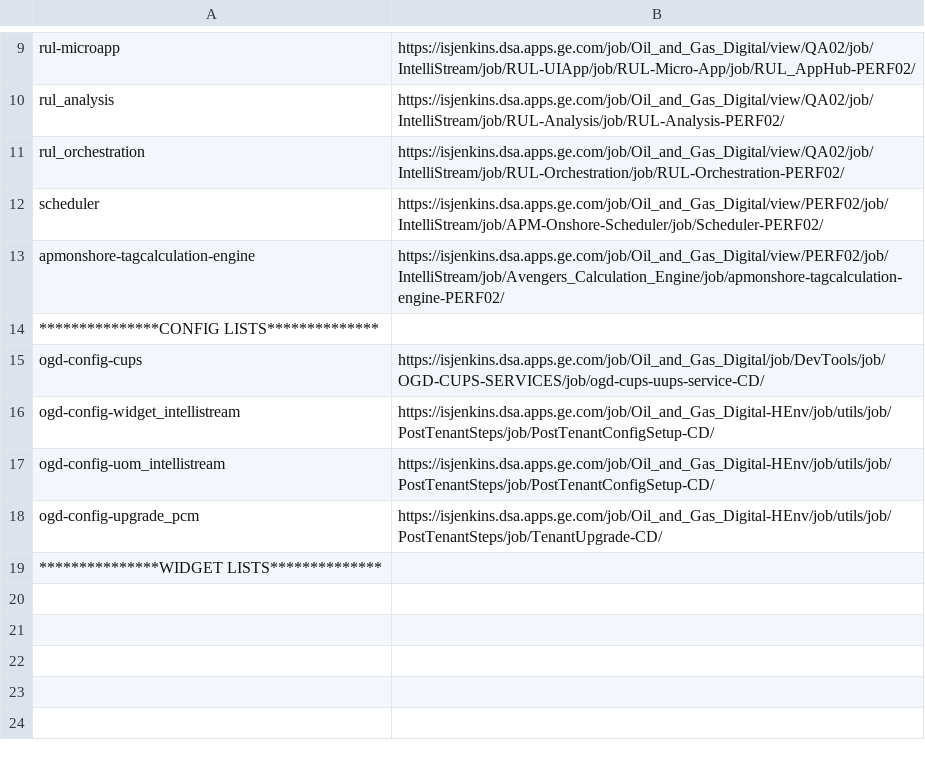
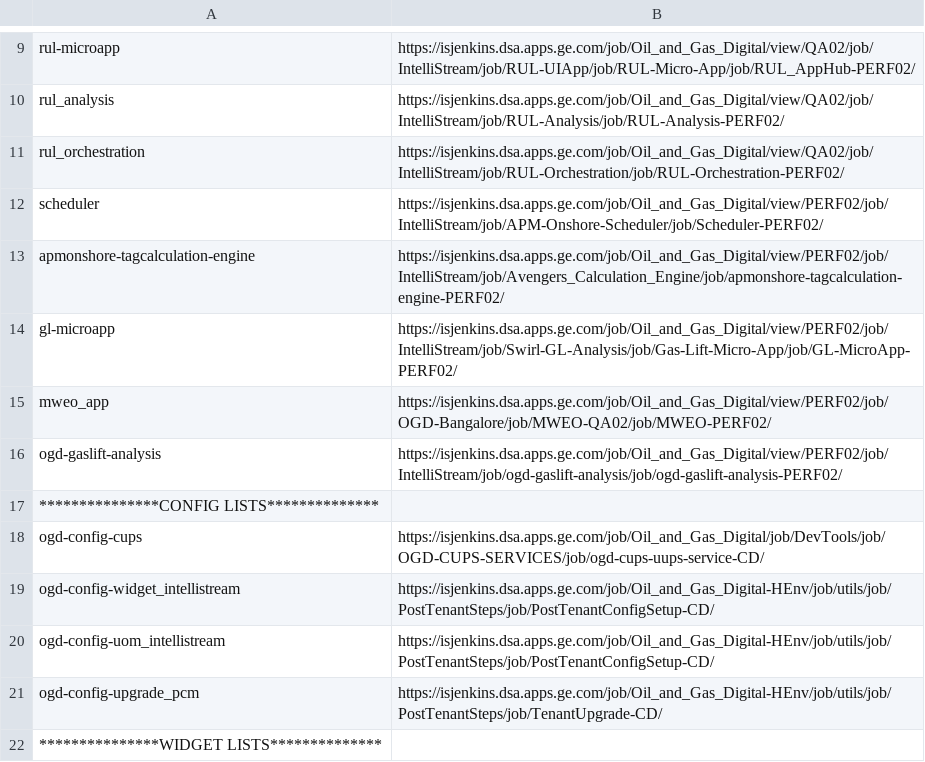
Before and after one commit to prangya123/jenkin-clone-jobs, a CSV file: rally-webhook/jenkin-Auto-Trigger/config/perfJenkinCDJobsUrlList.csv, drawn as a sheet; only a part is shown, gaps mark what is left out; the diff names each change by its address in the sheet, - before the commit and + after, or states it on an @@ line.

Commit message:
added jenkins urls for new perf02 apps

```diff
--- a/rally-webhook/jenkin-Auto-Trigger/config/perfJenkinCDJobsUrlList.csv
+++ b/rally-webhook/jenkin-Auto-Trigger/config/perfJenkinCDJobsUrlList.csv
+row 14: gl-microapp | https://isjenkins.dsa.apps.ge.com/job/Oil_and_Gas_Digital/view/PERF02/job/IntelliStream/job/Swirl-GL-Analysis/job/Gas-Lift-Micro-App/job/GL-MicroApp-PERF02/
+row 15: mweo_app | https://isjenkins.dsa.apps.ge.com/job/Oil_and_Gas_Digital/view/PERF02/job/OGD-Bangalore/job/MWEO-QA02/job/MWEO-PERF02/
+row 16: ogd-gaslift-analysis | https://isjenkins.dsa.apps.ge.com/job/Oil_and_Gas_Digital/view/PERF02/job/IntelliStream/job/ogd-gaslift-analysis/job/ogd-gaslift-analysis-PERF02/
```
